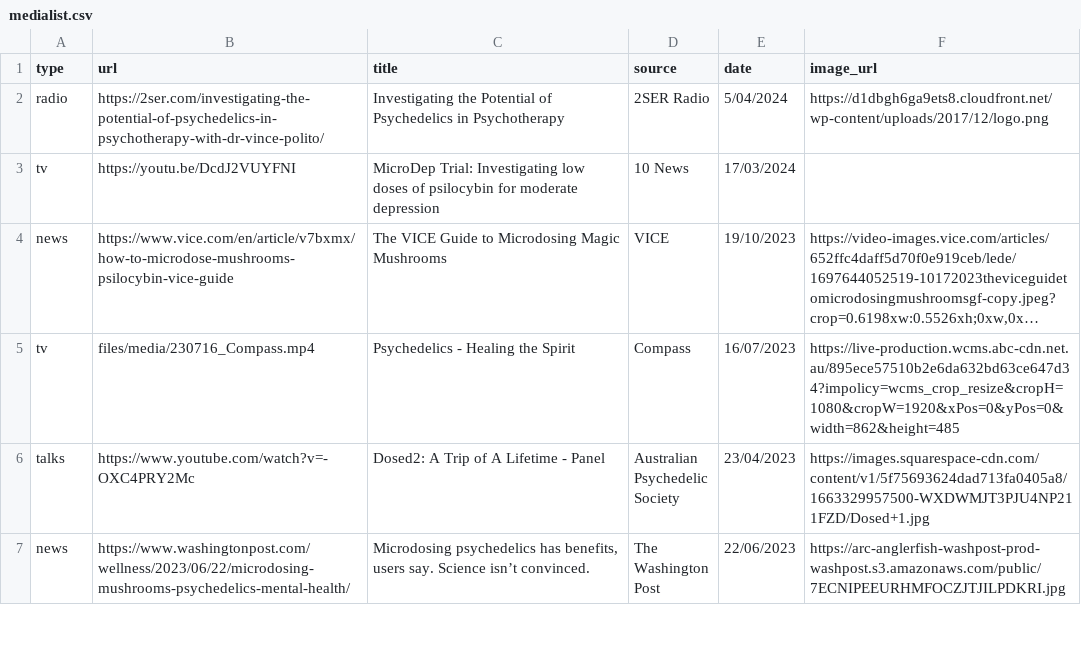
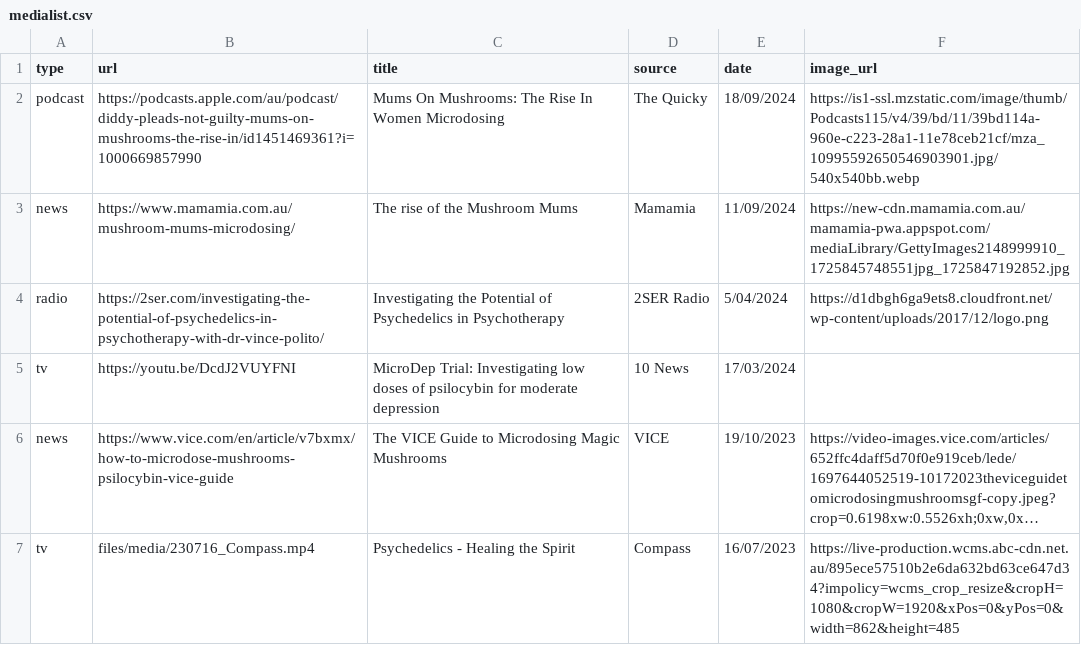
Before and after one commit to vince-p/academicprofile, a CSV file: vscripts/medialist.csv, drawn as a sheet; only a part is shown; the shorter side is filled out with more unchanged rows; long unchanged cells end in …; the diff names each change by its address in the sheet, - before the commit and + after, or states it on an @@ line.

Commit message:
Mamamia media

```diff
--- a/vscripts/medialist.csv
+++ b/vscripts/medialist.csv
+row 2: podcast | https://podcasts.apple.com/au/podcast/diddy-pleads-not-guilty-mums-on-mushrooms-the-rise-in/id1451469361?i=1000669857990 | Mums On Mushrooms: The Rise In Women Microdosing | The Quicky | 18/09/2024 | https://is1-ssl.mzstatic.com/image/thumb/Podcasts115/v4/39/bd/11/39bd114a-960e-c223-28a1-11e78ceb21cf/mza_10995592650546903901.jpg/540x540bb.webp
+row 3: news | https://www.mamamia.com.au/mushroom-mums-microdosing/ | The rise of the Mushroom Mums | Mamamia | 11/09/2024 | https://new-cdn.mamamia.com.au/mamamia-pwa.appspot.com/mediaLibrary/GettyImages2148999910_1725845748551jpg_1725847192852.jpg
```
Also changed, not shown: 7 other files.
